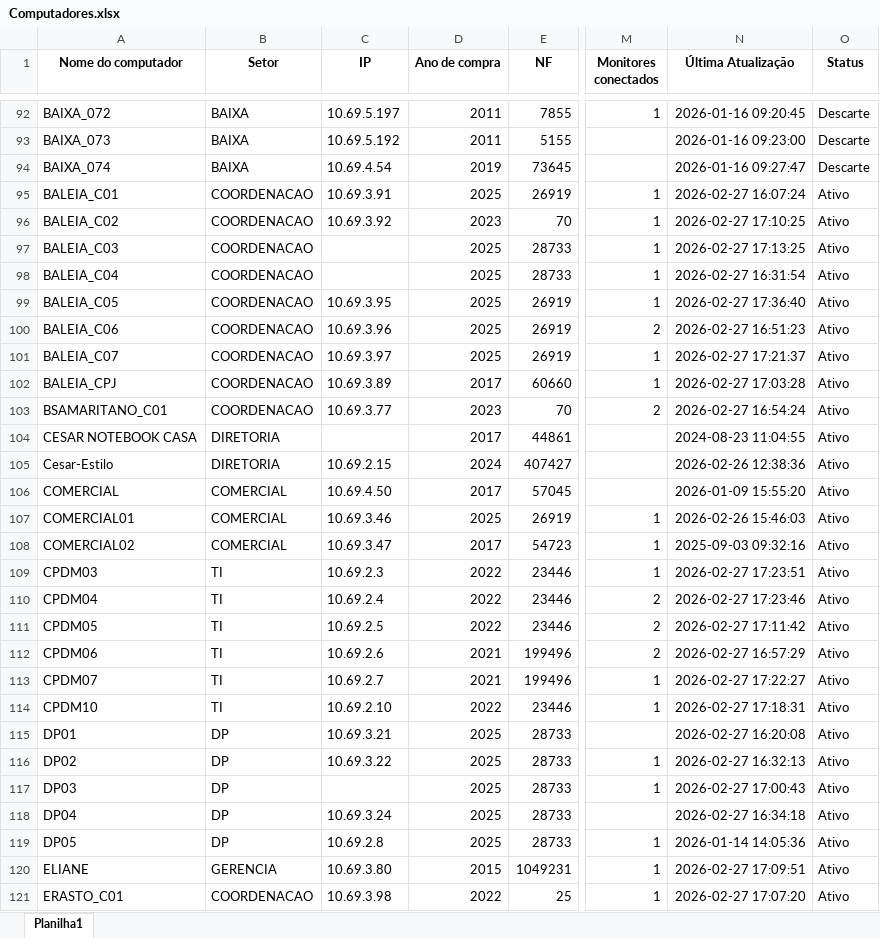
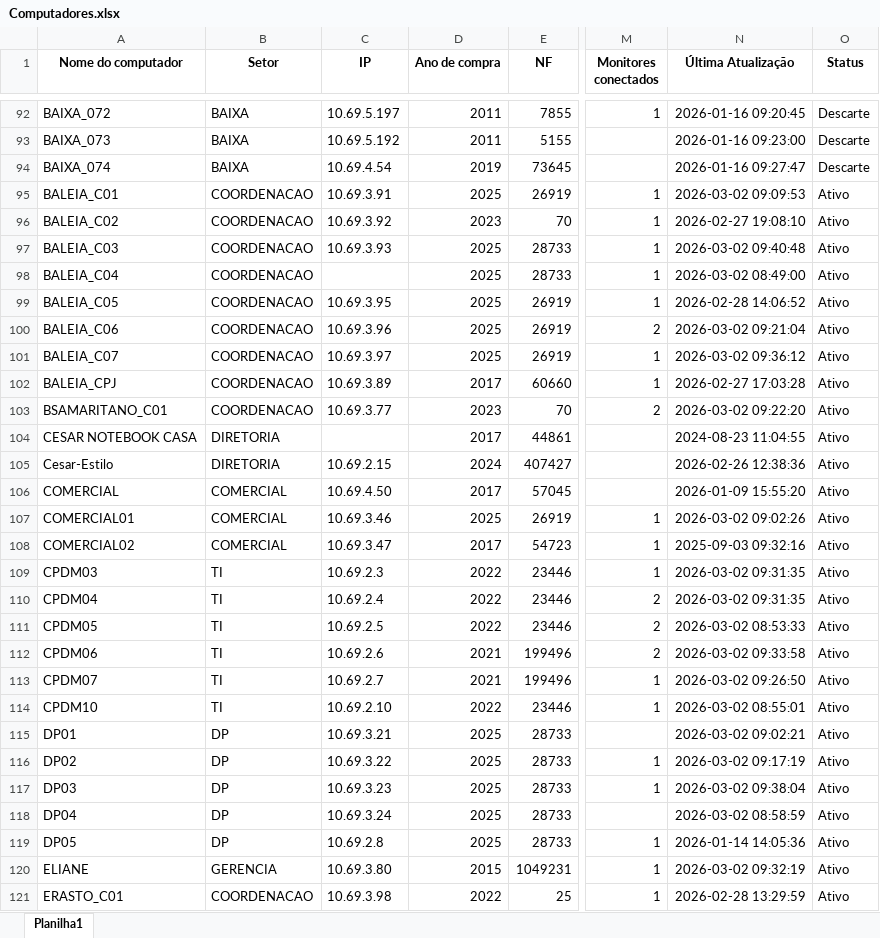
Before and after one commit to EstiloTlmk/export-relatorios-pbi, an Excel workbook: Computadores.xlsx, sheet Planilha1, drawn as a sheet; only a part is shown, gaps mark what is left out; values as stored, in another font and other column widths than the file's, no borders; the diff covers the shown part only; the diff names each change by its address in the sheet, - before the commit and + after, or states it on an @@ line.

Commit message:
Atualização automática 2026-03-02 09:52:06.406174

```diff
--- a/Computadores.xlsx (sheet Planilha1)
+++ b/Computadores.xlsx (sheet Planilha1)
-N95 (Última Atualização): 2026-02-27 16:07:24
+N95 (Última Atualização): 2026-03-02 09:09:53
-N96 (Última Atualização): 2026-02-27 17:10:25
+N96 (Última Atualização): 2026-02-27 19:08:10
-C97 (IP): (empty)
+C97 (IP): 10.69.3.93
-N97 (Última Atualização): 2026-02-27 17:13:25
+N97 (Última Atualização): 2026-03-02 09:40:48
-N98 (Última Atualização): 2026-02-27 16:31:54
+N98 (Última Atualização): 2026-03-02 08:49:00
-N99 (Última Atualização): 2026-02-27 17:36:40
+N99 (Última Atualização): 2026-02-28 14:06:52
-N100 (Última Atualização): 2026-02-27 16:51:23
+N100 (Última Atualização): 2026-03-02 09:21:04
-N101 (Última Atualização): 2026-02-27 17:21:37
+N101 (Última Atualização): 2026-03-02 09:36:12
-N103 (Última Atualização): 2026-02-27 16:54:24
+N103 (Última Atualização): 2026-03-02 09:22:20
-N107 (Última Atualização): 2026-02-26 15:46:03
+N107 (Última Atualização): 2026-03-02 09:02:26
-N109 (Última Atualização): 2026-02-27 17:23:51
+N109 (Última Atualização): 2026-03-02 09:31:35
-N110 (Última Atualização): 2026-02-27 17:23:46
+N110 (Última Atualização): 2026-03-02 09:31:35
-N111 (Última Atualização): 2026-02-27 17:11:42
+N111 (Última Atualização): 2026-03-02 08:53:33
-N112 (Última Atualização): 2026-02-27 16:57:29
+N112 (Última Atualização): 2026-03-02 09:33:58
-N113 (Última Atualização): 2026-02-27 17:22:27
+N113 (Última Atualização): 2026-03-02 09:26:50
-N114 (Última Atualização): 2026-02-27 17:18:31
+N114 (Última Atualização): 2026-03-02 08:55:01
-N115 (Última Atualização): 2026-02-27 16:20:08
+N115 (Última Atualização): 2026-03-02 09:02:21
-N116 (Última Atualização): 2026-02-27 16:32:13
+N116 (Última Atualização): 2026-03-02 09:17:19
-C117 (IP): (empty)
+C117 (IP): 10.69.3.23
-N117 (Última Atualização): 2026-02-27 17:00:43
+N117 (Última Atualização): 2026-03-02 09:38:04
-N118 (Última Atualização): 2026-02-27 16:34:18
+N118 (Última Atualização): 2026-03-02 08:58:59
-N120 (Última Atualização): 2026-02-27 17:09:51
+N120 (Última Atualização): 2026-03-02 09:32:19
-N121 (Última Atualização): 2026-02-27 17:07:20
+N121 (Última Atualização): 2026-02-28 13:29:59
```
Also changed, not shown: 213 edited cells elsewhere in this sheet, Monitores.xlsx.
